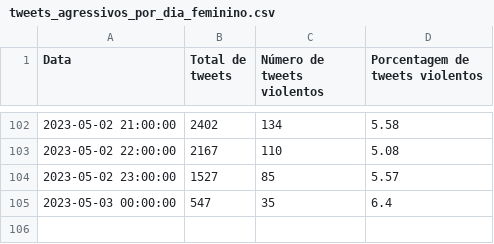
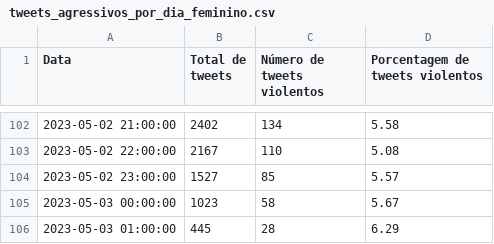
Before and after one commit to cewebbr/violentometro, a CSV file: assets/data/tweets_agressivos_por_dia_feminino.csv, drawn as a sheet; only a part is shown, gaps mark what is left out.

Commit message:
Auto-update webpage data >> 2023-05-03_01:00:08

```diff
--- a/assets/data/tweets_agressivos_por_dia_feminino.csv
+++ b/assets/data/tweets_agressivos_por_dia_feminino.csv
@@ -104,2 +104,3 @@ Data,Total de tweets,Número de tweets violentos,Porcentagem de tweets violentos
 2023-05-02 23:00:00,1527,85,5.57
-2023-05-03 00:00:00,547,35,6.4
+2023-05-03 00:00:00,1023,58,5.67
+2023-05-03 01:00:00,445,28,6.29
```
Also changed, not shown: 2 other files.
